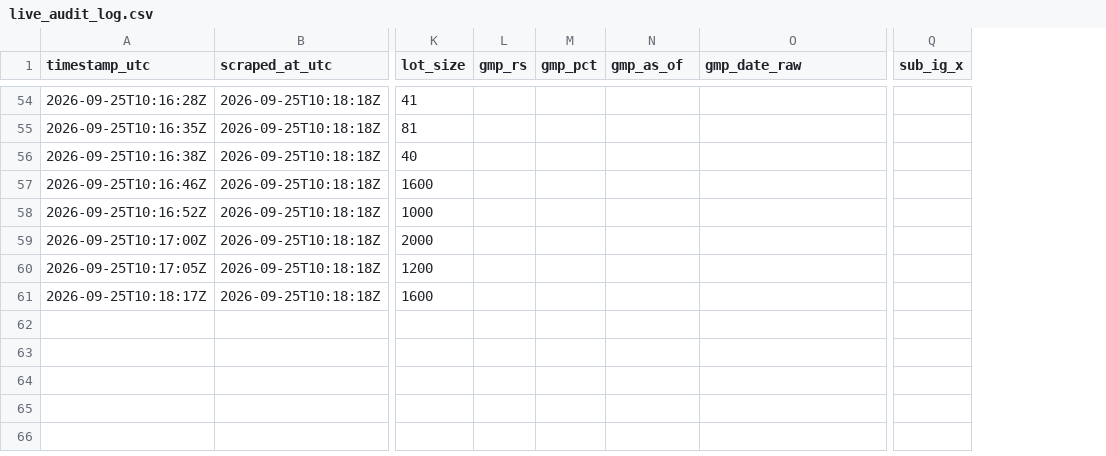
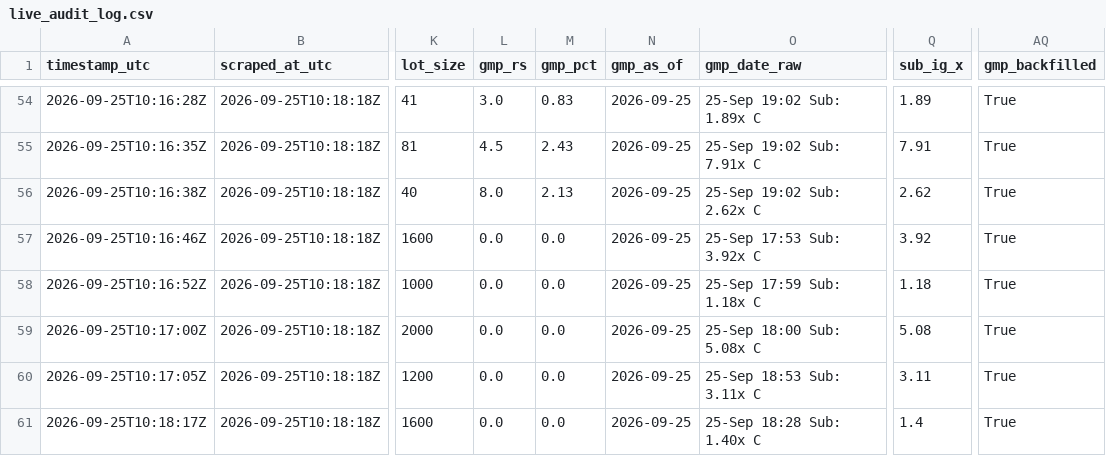
Before and after one commit to Vaibhav-162/money-monkey, a CSV file: data/live_audit_log.csv, drawn as a sheet; only a part is shown, gaps mark what is left out; the diff covers the shown part only; the diff names each change by its address in the sheet, - before the commit and + after, or states it on an @@ line.

Commit message:
Parse InvestorGain's undated GMP cells and backfill the blank close days.
Dates like 25-Sep were dropped, so every card since 21 Sep stored no GMP. A whole-day miss now fails before the audit write, and breakage mail always includes the maintainer.

```diff
--- a/data/live_audit_log.csv
+++ b/data/live_audit_log.csv
+column AQ (gmp_backfilled), rows 54-61: all True
-L54 (gmp_rs): (empty)
+L54 (gmp_rs): 3.0
-M54 (gmp_pct): (empty)
+M54 (gmp_pct): 0.83
-N54:N61 (gmp_as_of): (empty)
+N54:N61 (gmp_as_of): 2026-09-25
-O54 (gmp_date_raw): (empty)
+O54 (gmp_date_raw): 25-Sep 19:02 Sub: 1.89x C
-Q54 (sub_ig_x): (empty)
+Q54 (sub_ig_x): 1.89
-L55 (gmp_rs): (empty)
+L55 (gmp_rs): 4.5
-M55 (gmp_pct): (empty)
+M55 (gmp_pct): 2.43
-O55 (gmp_date_raw): (empty)
+O55 (gmp_date_raw): 25-Sep 19:02 Sub: 7.91x C
-Q55 (sub_ig_x): (empty)
+Q55 (sub_ig_x): 7.91
-L56 (gmp_rs): (empty)
+L56 (gmp_rs): 8.0
-M56 (gmp_pct): (empty)
+M56 (gmp_pct): 2.13
-O56 (gmp_date_raw): (empty)
+O56 (gmp_date_raw): 25-Sep 19:02 Sub: 2.62x C
-Q56 (sub_ig_x): (empty)
+Q56 (sub_ig_x): 2.62
-L57:L61 (gmp_rs): (empty)
+L57:L61 (gmp_rs): 0.0
-M57:M61 (gmp_pct): (empty)
+M57:M61 (gmp_pct): 0.0
-O57 (gmp_date_raw): (empty)
+O57 (gmp_date_raw): 25-Sep 17:53 Sub: 3.92x C
-Q57 (sub_ig_x): (empty)
+Q57 (sub_ig_x): 3.92
-O58 (gmp_date_raw): (empty)
+O58 (gmp_date_raw): 25-Sep 17:59 Sub: 1.18x C
-Q58 (sub_ig_x): (empty)
+Q58 (sub_ig_x): 1.18
-O59 (gmp_date_raw): (empty)
+O59 (gmp_date_raw): 25-Sep 18:00 Sub: 5.08x C
-Q59 (sub_ig_x): (empty)
+Q59 (sub_ig_x): 5.08
-O60 (gmp_date_raw): (empty)
+O60 (gmp_date_raw): 25-Sep 18:53 Sub: 3.11x C
-Q60 (sub_ig_x): (empty)
+Q60 (sub_ig_x): 3.11
-O61 (gmp_date_raw): (empty)
+O61 (gmp_date_raw): 25-Sep 18:28 Sub: 1.40x C
-Q61 (sub_ig_x): (empty)
+Q61 (sub_ig_x): 1.4
```
Also changed, not shown: 33 edited cells elsewhere in this file, 10 other files.
